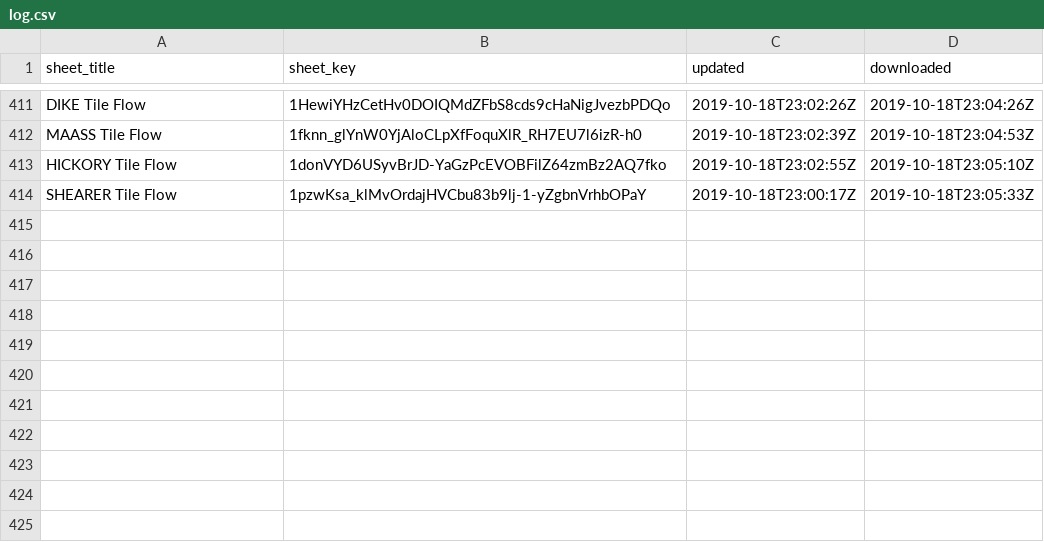
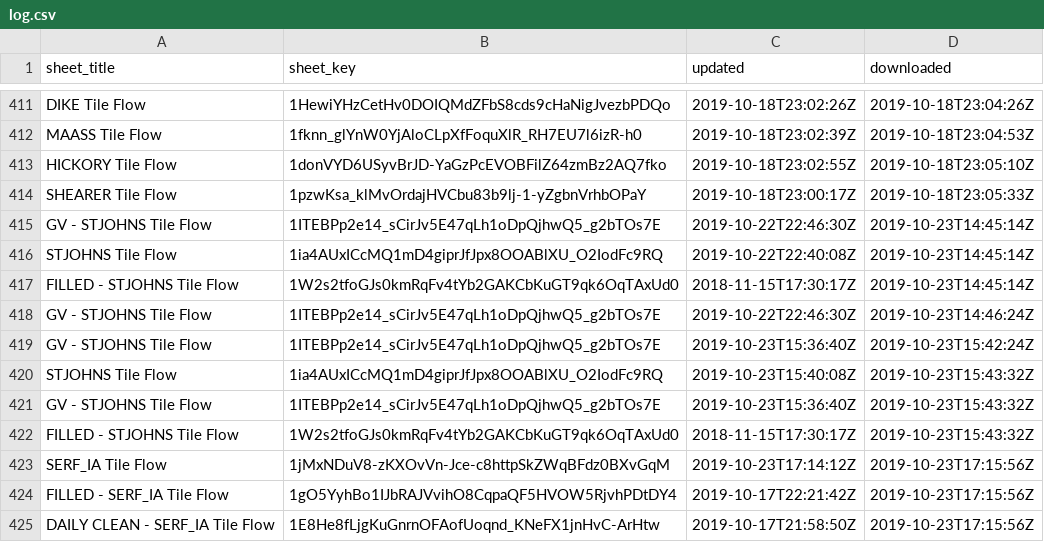
Before and after one commit to giorgichi/td-data-compilation, a CSV file: Input_Data/log.csv, drawn as a sheet; only a part is shown, gaps mark what is left out; the diff names each change by its address in the sheet, - before the commit and + after, or states it on an @@ line.

Commit message:
Compile original tile flow data
Combined clean versions of original tile flow and discharge data form 35 research sites. More than half of the data were hourly or sub-hourly, while the rest were at daily time scale. As a result, the combined dataset has more than 6.9 million rows and 11 columns.

 - Updated original hourly tile flow data for two sites (STJOHNS, SERF_IA)
 - Corrected plot IDs and locations to align accross all database
 - Converted measurement units to standard SI units defined in DD
 - Added standardized timestamp
 - Asigned new variable codes

Resolves: #isudatateam/datateam/issues/185

```diff
--- a/Input_Data/log.csv
+++ b/Input_Data/log.csv
+row 415: GV - STJOHNS Tile Flow | 1ITEBPp2e14_sCirJv5E47qLh1oDpQjhwQ5_g2bTOs7E | 2019-10-22T22:46:30Z | 2019-10-23T14:45:14Z
+row 416: STJOHNS Tile Flow | 1ia4AUxICcMQ1mD4giprJfJpx8OOABlXU_O2IodFc9RQ | 2019-10-22T22:40:08Z | 2019-10-23T14:45:14Z
+row 417: FILLED - STJOHNS Tile Flow | 1W2s2tfoGJs0kmRqFv4tYb2GAKCbKuGT9qk6OqTAxUd0 | 2018-11-15T17:30:17Z | 2019-10-23T14:45:14Z
+row 418: GV - STJOHNS Tile Flow | 1ITEBPp2e14_sCirJv5E47qLh1oDpQjhwQ5_g2bTOs7E | 2019-10-22T22:46:30Z | 2019-10-23T14:46:24Z
+row 419: GV - STJOHNS Tile Flow | 1ITEBPp2e14_sCirJv5E47qLh1oDpQjhwQ5_g2bTOs7E | 2019-10-23T15:36:40Z | 2019-10-23T15:42:24Z
+row 420: STJOHNS Tile Flow | 1ia4AUxICcMQ1mD4giprJfJpx8OOABlXU_O2IodFc9RQ | 2019-10-23T15:40:08Z | 2019-10-23T15:43:32Z
+row 421: GV - STJOHNS Tile Flow | 1ITEBPp2e14_sCirJv5E47qLh1oDpQjhwQ5_g2bTOs7E | 2019-10-23T15:36:40Z | 2019-10-23T15:43:32Z
+row 422: FILLED - STJOHNS Tile Flow | 1W2s2tfoGJs0kmRqFv4tYb2GAKCbKuGT9qk6OqTAxUd0 | 2018-11-15T17:30:17Z | 2019-10-23T15:43:32Z
+row 423: SERF_IA Tile Flow | 1jMxNDuV8-zKXOvVn-Jce-c8httpSkZWqBFdz0BXvGqM | 2019-10-23T17:14:12Z | 2019-10-23T17:15:56Z
+row 424: FILLED - SERF_IA Tile Flow | 1gO5YyhBo1IJbRAJVvihO8CqpaQF5HVOW5RjvhPDtDY4 | 2019-10-17T22:21:42Z | 2019-10-23T17:15:56Z
+row 425: DAILY CLEAN - SERF_IA Tile Flow | 1E8He8fLjgKuGnrnOFAofUoqnd_KNeFX1jnHvC-ArHtw | 2019-10-17T21:58:50Z | 2019-10-23T17:15:56Z
```
Also changed, not shown: 2 other files.
